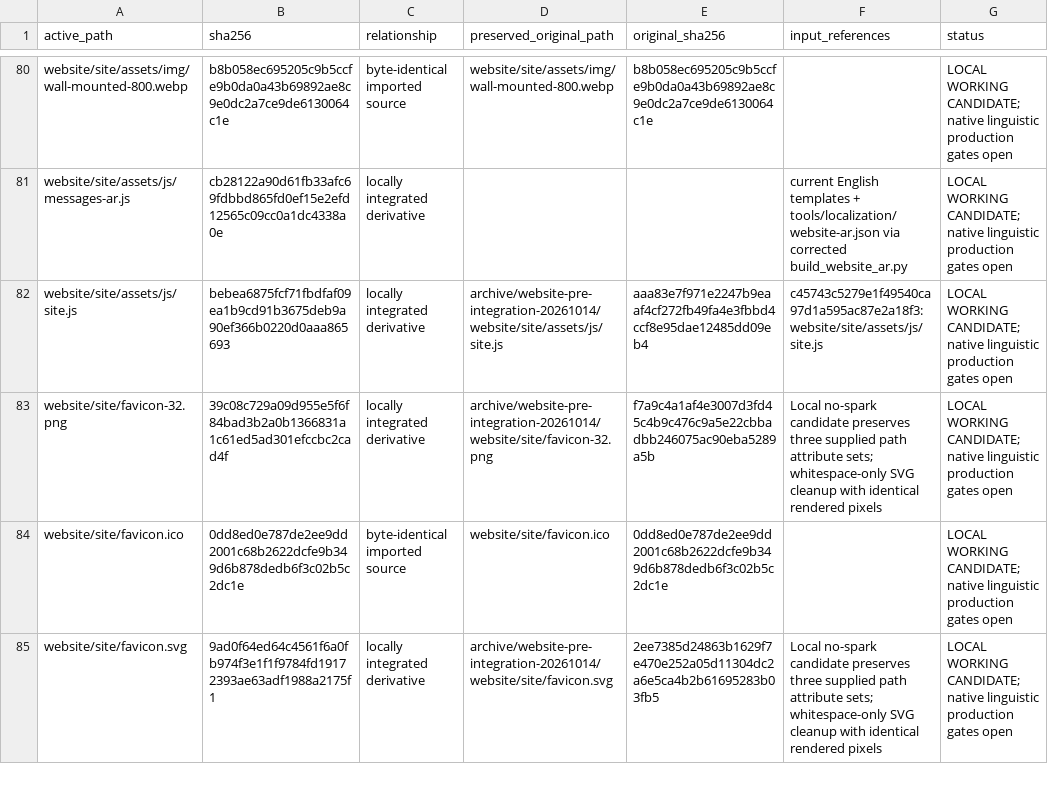
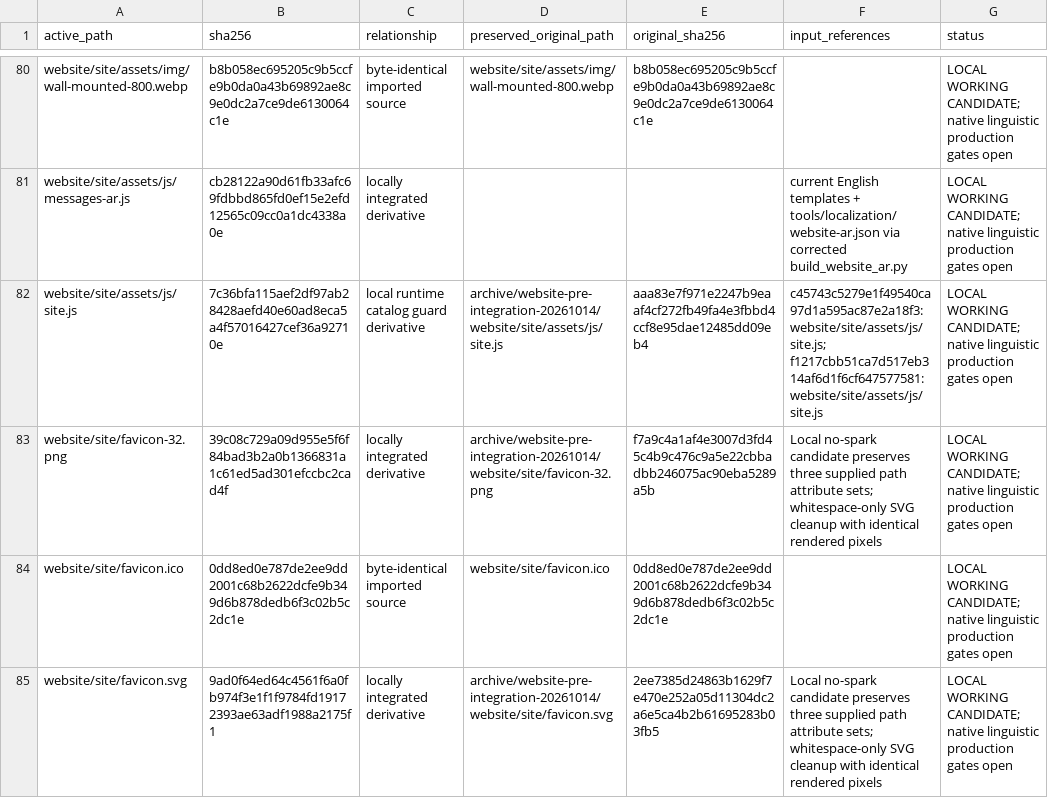
Before and after one commit to mish3labdul/GEM, a CSV file: website/records/integration-2026-10-14-01/artifact-lineage.csv, drawn as a sheet; only a part is shown, gaps mark what is left out.

Commit message:
Reject null preview records and incomplete Arabic runtime catalogs

```diff
--- a/website/records/integration-2026-10-14-01/artifact-lineage.csv
+++ b/website/records/integration-2026-10-14-01/artifact-lineage.csv
@@ -81,3 +81,3 @@ website/site/assets/img/wall-mounted-800.webp,b8b058ec695205c9b5ccfe9b0da0a43b69
 website/site/assets/js/messages-ar.js,cb28122a90d61fb33afc69fdbbd865fd0ef15e2efd12565c09cc0a1dc4338a0e,locally integrated derivative,,,current English templates + tools/localization/website-ar.json via corrected build_website_ar.py,LOCAL WORKING CANDIDATE; native linguistic production gates open
-website/site/assets/js/site.js,bebea6875fcf71fbdfaf09ea1b9cd91b3675deb9a90ef366b0220d0aaa865693,locally integrated derivative,archive/website-pre-integration-20261014/website/site/assets/js/site.js,aaa83e7f971e2247b9eaaf4cf272fb49fa4e3fbbd4ccf8e95dae12485dd09eb4,c45743c5279e1f49540ca97d1a595ac87e2a18f3:website/site/assets/js/site.js,LOCAL WORKING CANDIDATE; native linguistic production gates open
+website/site/assets/js/site.js,7c36bfa115aef2df97ab28428aefd40e60ad8eca5a4f57016427cef36a92710e,local runtime catalog guard derivative,archive/website-pre-integration-20261014/website/site/assets/js/site.js,aaa83e7f971e2247b9eaaf4cf272fb49fa4e3fbbd4ccf8e95dae12485dd09eb4,c45743c5279e1f49540ca97d1a595ac87e2a18f3:website/site/assets/js/site.js; f1217cbb51ca7d517eb314af6d1f6cf647577581:website/site/assets/js/site.js,LOCAL WORKING CANDIDATE; native linguistic production gates open
 website/site/favicon-32.png,39c08c729a09d955e5f6f84bad3b2a0b1366831a1c61ed5ad301efccbc2cad4f,locally integrated derivative,archive/website-pre-integration-20261014/website/site/favicon-32.png,f7a9c4a1af4e3007d3fd45c4b9c476c9a5e22cbbadbb246075ac90eba5289a5b,Local no-spark candidate preserves three supplied path attribute sets; whitespace-only SVG cleanup with identical rendered pixels,LOCAL WORKING CANDIDATE; native linguistic production gates open
```
Also changed, not shown: 13 other files.
